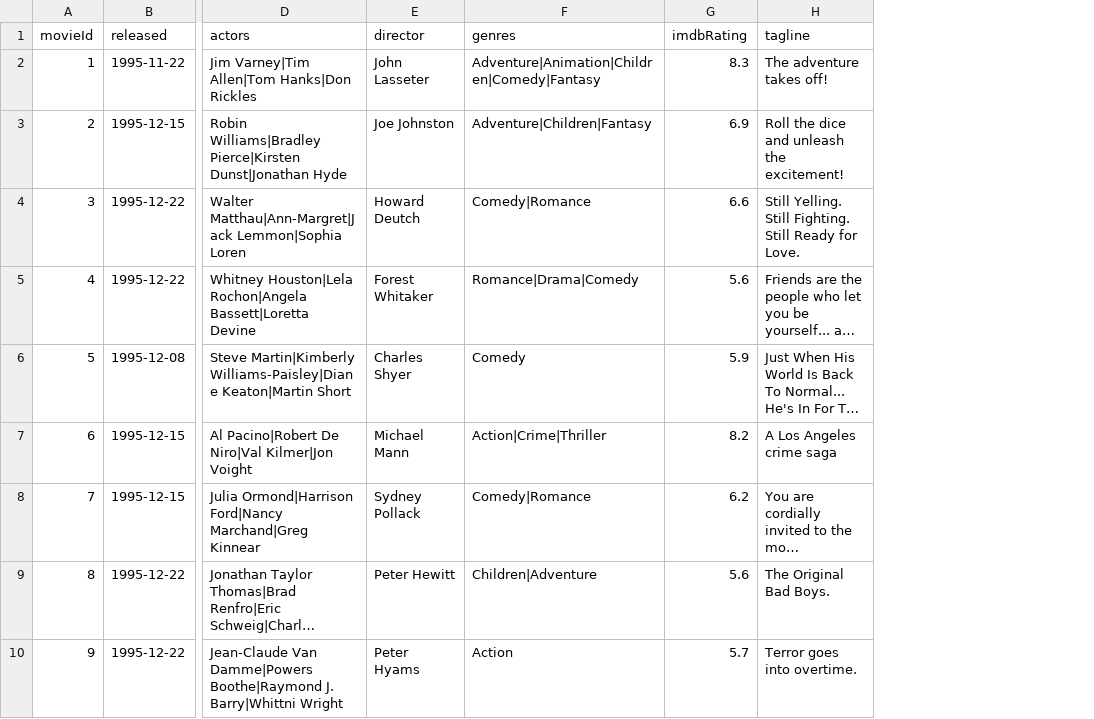
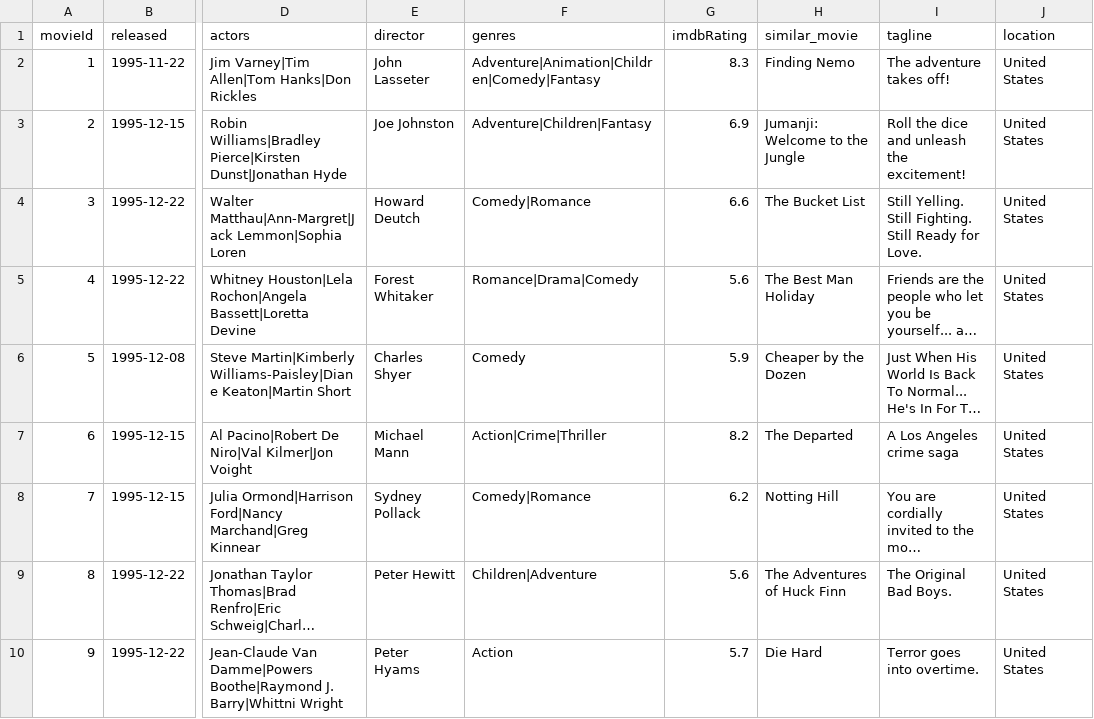
Before and after one commit to Farzad-R/Advanced-QA-and-RAG-Series, a CSV file: KnowledgeGraph-Q&A-and-RAG-with-TabularData/data/movie_csv/movie.csv, drawn as a sheet; only a part is shown, gaps mark what is left out; long unchanged cells end in …; the diff names each change by its address in the sheet, - before the commit and + after, or states it on an @@ line.

Commit message:
update knowledge graph project - added improved agent to the chatbot + updated the notebooks + add synthetic columns to the dataset

```diff
--- a/KnowledgeGraph-Q&A-and-RAG-with-TabularData/data/movie_csv/movie.csv
+++ b/KnowledgeGraph-Q&A-and-RAG-with-TabularData/data/movie_csv/movie.csv
+column H (similar_movie), rows 2-10: Finding Nemo | Jumanji: Welcome to the Jungle | The Bucket List | The Best Man Holiday | Cheaper by the Dozen | The Departed | Notting Hill | The Adventures of Huck Finn | Die Hard
+column J (location), rows 2-10: all United States
```
Also changed, not shown: 12 other files.
